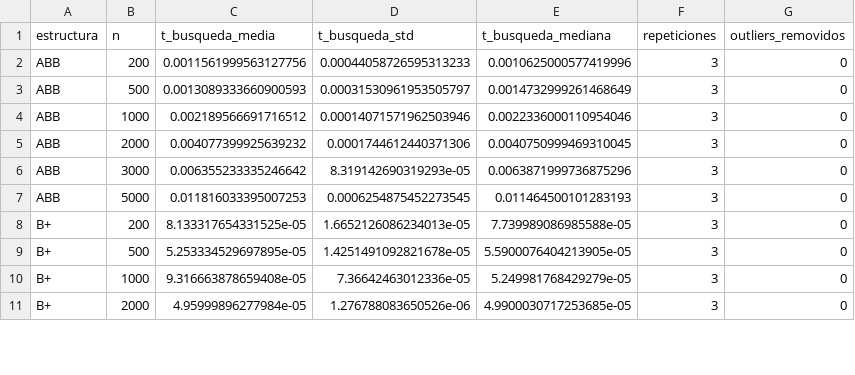
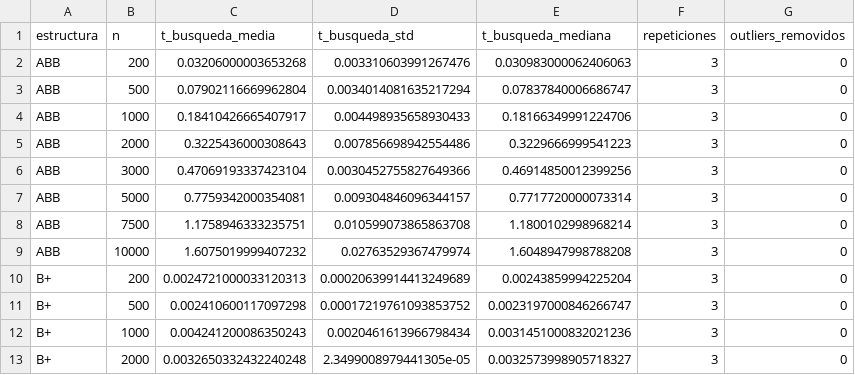
Before and after one commit to sroaleman/lab03_estructuras, a CSV file: resultados_lab3/B_busqueda_ordenado_agg.csv, drawn as a sheet; only a part is shown; the diff covers the shown part only.

```diff
--- a/resultados_lab3/B_busqueda_ordenado_agg.csv
+++ b/resultados_lab3/B_busqueda_ordenado_agg.csv
@@ -1,11 +1,13 @@
 estructura,n,t_busqueda_media,t_busqueda_std,t_busqueda_mediana,repeticiones,outliers_removidos
-ABB,200,0.0011561999563127756,0.00044058726595313233,0.0010625000577419996,3,0
-ABB,500,0.0013089333660900593,0.00031530961953505797,0.0014732999261468649,3,0
-ABB,1000,0.002189566691716512,0.00014071571962503946,0.0022336000110954046,3,0
-ABB,2000,0.004077399925639232,0.0001744612440371306,0.0040750999469310045,3,0
-ABB,3000,0.006355233335246642,8.319142690319293e-05,0.0063871999736875296,3,0
-ABB,5000,0.011816033395007253,0.0006254875452273545,0.011464500101283193,3,0
-B+,200,8.133317654331525e-05,1.6652126086234013e-05,7.739989086985588e-05,3,0
-B+,500,5.253334529697895e-05,1.4251491092821678e-05,5.5900076404213905e-05,3,0
-B+,1000,9.316663878659408e-05,7.36642463012336e-05,5.249981768429279e-05,3,0
-B+,2000,4.95999896277984e-05,1.276788083650526e-06,4.9900030717253685e-05,3,0
+ABB,200,0.03206000003653268,0.003310603991267476,0.030983000062406063,3,0
+ABB,500,0.07902116669962804,0.0034014081635217294,0.07837840006686747,3,0
+ABB,1000,0.18410426665407917,0.004498935658930433,0.18166349991224706,3,0
+ABB,2000,0.3225436000308643,0.007856698942554486,0.3229666999541223,3,0
+ABB,3000,0.47069193337423104,0.0030452755827649366,0.46914850012399256,3,0
+ABB,5000,0.7759342000354081,0.009304846096344157,0.7717720000073314,3,0
+ABB,7500,1.1758946333235751,0.010599073865863708,1.1800102998968214,3,0
+ABB,10000,1.6075019999407232,0.02763529367479974,1.6048947998788208,3,0
+B+,200,0.0024721000033120313,0.00020639914413249689,0.00243859994225204,3,0
+B+,500,0.002410600117097298,0.00017219761093853752,0.0023197000846266747,3,0
+B+,1000,0.004241200086350243,0.0020461613966798434,0.0031451000832021236,3,0
+B+,2000,0.0032650332432240248,2.3499008979441305e-05,0.0032573998905718327,3,0
```
Also changed, not shown: 4 added rows and 24 edited cells elsewhere in this file, resultados_lab3/A_altura_aleatorio.csv, resultados_lab3/A_busqueda_aleatorio_agg.csv, 23 other files.
